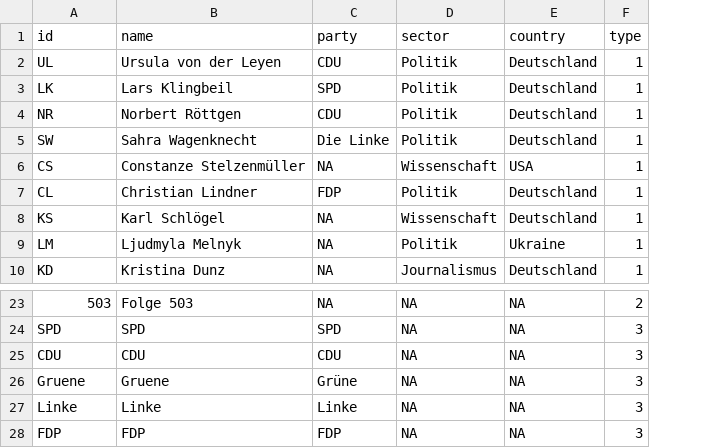
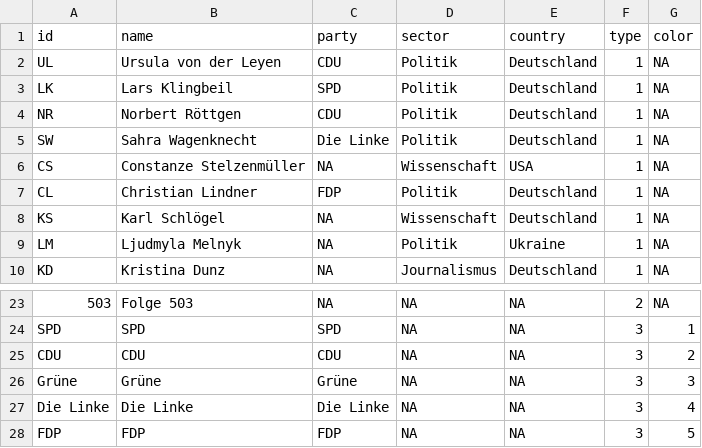
Before and after one commit to Marie-00/Anne_Will_Uebung_1, a CSV file: Anne_Will_Uebung_Nodelist.csv, drawn as a sheet; only a part is shown, gaps mark what is left out; the diff names each change by its address in the sheet, - before the commit and + after, or states it on an @@ line.

Commit message:
Update Anne_Will_Uebung_Nodelist.csv

```diff
--- a/Anne_Will_Uebung_Nodelist.csv
+++ b/Anne_Will_Uebung_Nodelist.csv
+column G (color), rows 2-10: all NA; rows 23-28: NA | 1 | 2 | 3 | 4 | 5
-A26 (id): Gruene
+A26 (id): Grüne
-B26 (name): Gruene
+B26 (name): Grüne
-A27 (id): Linke
+A27 (id): Die Linke
-B27 (name): Linke
+B27 (name): Die Linke
-C27 (party): Linke
+C27 (party): Die Linke
```
